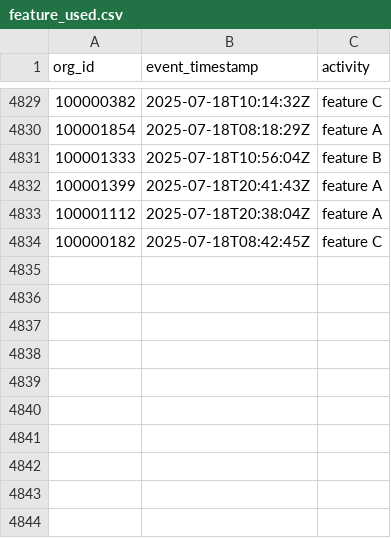
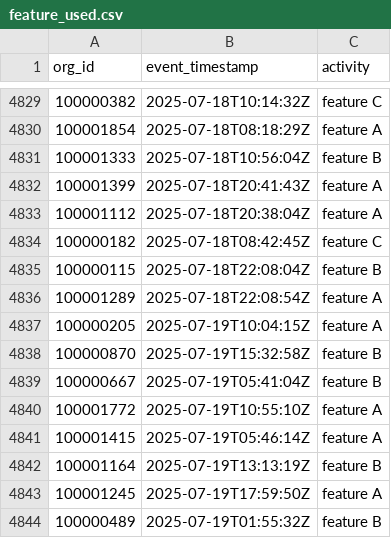
Before and after one commit to datafold/demo, a CSV file: datagen/feature_used.csv, drawn as a sheet; only a part is shown, gaps mark what is left out; the diff names each change by its address in the sheet, - before the commit and + after, or states it on an @@ line.

```diff
--- a/datagen/feature_used.csv
+++ b/datagen/feature_used.csv
+row 4835: 100000115 | 2025-07-18T22:08:04Z | feature B
+row 4836: 100001289 | 2025-07-18T22:08:54Z | feature A
+row 4837: 100000205 | 2025-07-19T10:04:15Z | feature A
+row 4838: 100000870 | 2025-07-19T15:32:58Z | feature B
+row 4839: 100000667 | 2025-07-19T05:41:04Z | feature B
+row 4840: 100001772 | 2025-07-19T10:55:10Z | feature A
+row 4841: 100001415 | 2025-07-19T05:46:14Z | feature A
+row 4842: 100001164 | 2025-07-19T13:13:19Z | feature B
+row 4843: 100001245 | 2025-07-19T17:59:50Z | feature A
+row 4844: 100000489 | 2025-07-19T01:55:32Z | feature B
```
Also changed, not shown: datagen/feature_used_broken.csv, datagen/user_created.csv, 12 other files.
